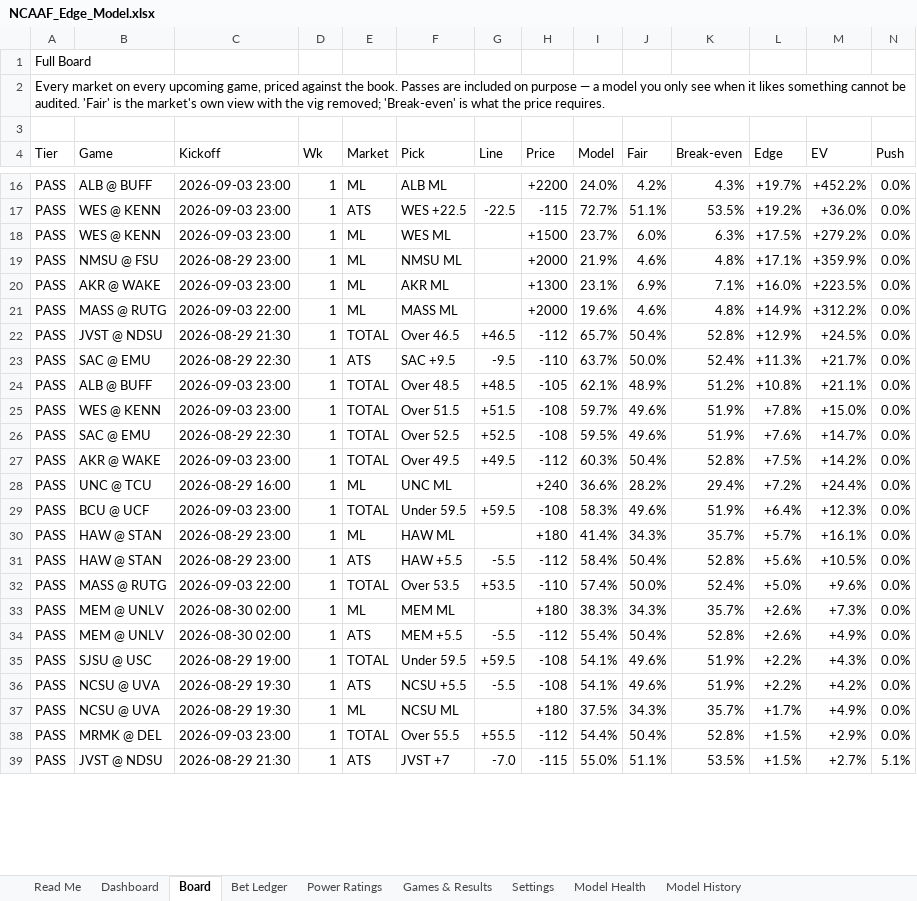
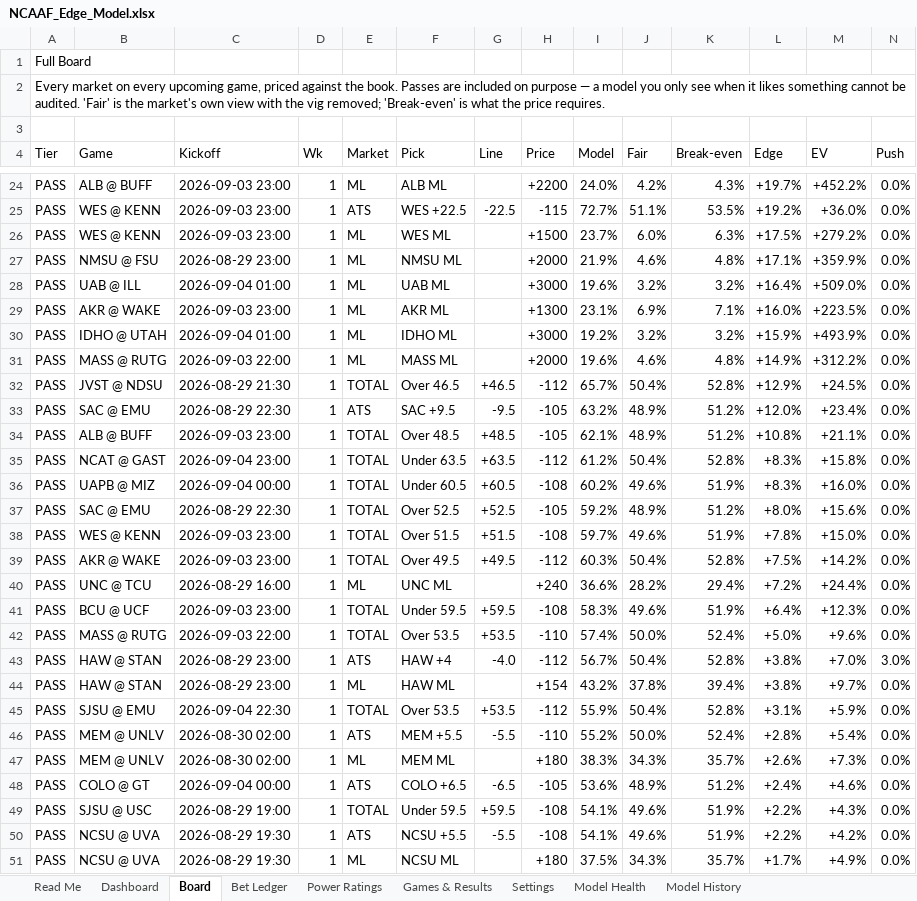
Before and after one commit to CHILLYCHILLY14/ncaaf-edge, an Excel workbook: NCAAF_Edge_Model.xlsx, sheet Board, drawn as a sheet; only a part is shown, gaps mark what is left out; the shorter side is filled out with more unchanged rows; values as stored, in another font and other column widths than the file's, no cell formats; table styles not drawn; removed rows and columns are numbered as before the commit, all else as after; rows hold the shown columns only; the diff covers the shown part only; the diff names each change by its address in the sheet, - before the commit and + after, or states it on an @@ line.

```diff
--- a/NCAAF_Edge_Model.xlsx (sheet Board)
+++ b/NCAAF_Edge_Model.xlsx (sheet Board)
+row 28: PASS | UAB @ ILL | 2026-09-04 01:00 | 1 | ML | UAB ML |  | +3000 | 19.6% | 3.2% | 3.2% | +16.4% | +509.0% | 0.0%
+row 30: PASS | IDHO @ UTAH | 2026-09-04 01:00 | 1 | ML | IDHO ML |  | +3000 | 19.2% | 3.2% | 3.2% | +15.9% | +493.9% | 0.0%
-H33 (Price): -110
+H33 (Price): -105
-I33 (Model): 63.7%
+I33 (Model): 63.2%
-J33 (Fair): 50.0%
+J33 (Fair): 48.9%
-K33 (Break-even): 52.4%
+K33 (Break-even): 51.2%
-L33 (Edge): +11.3%
+L33 (Edge): +12.0%
-M33 (EV): +21.7%
+M33 (EV): +23.4%
+row 35: PASS | NCAT @ GAST | 2026-09-04 23:00 | 1 | TOTAL | Under 63.5 | +63.5 | -112 | 61.2% | 50.4% | 52.8% | +8.3% | +15.8% | 0.0%
+row 36: PASS | UAPB @ MIZ | 2026-09-04 00:00 | 1 | TOTAL | Under 60.5 | +60.5 | -108 | 60.2% | 49.6% | 51.9% | +8.3% | +16.0% | 0.0%
+row 37: PASS | SAC @ EMU | 2026-08-29 22:30 | 1 | TOTAL | Over 52.5 | +52.5 | -105 | 59.2% | 48.9% | 51.2% | +8.0% | +15.6% | 0.0%
-row 26: PASS | SAC @ EMU | 2026-08-29 22:30 | 1 | TOTAL | Over 52.5 | +52.5 | -108 | 59.5% | 49.6% | 51.9% | +7.6% | +14.7% | 0.0%
-row 30: PASS | HAW @ STAN | 2026-08-29 23:00 | 1 | ML | HAW ML |  | +180 | 41.4% | 34.3% | 35.7% | +5.7% | +16.1% | 0.0%
-row 31: PASS | HAW @ STAN | 2026-08-29 23:00 | 1 | ATS | HAW +5.5 | -5.5 | -112 | 58.4% | 50.4% | 52.8% | +5.6% | +10.5% | 0.0%
+row 43: PASS | HAW @ STAN | 2026-08-29 23:00 | 1 | ATS | HAW +4 | -4.0 | -112 | 56.7% | 50.4% | 52.8% | +3.8% | +7.0% | 3.0%
+row 44: PASS | HAW @ STAN | 2026-08-29 23:00 | 1 | ML | HAW ML |  | +154 | 43.2% | 37.8% | 39.4% | +3.8% | +9.7% | 0.0%
+row 45: PASS | SJSU @ EMU | 2026-09-04 22:30 | 1 | TOTAL | Over 53.5 | +53.5 | -112 | 55.9% | 50.4% | 52.8% | +3.1% | +5.9% | 0.0%
+row 46: PASS | MEM @ UNLV | 2026-08-30 02:00 | 1 | ATS | MEM +5.5 | -5.5 | -110 | 55.2% | 50.0% | 52.4% | +2.8% | +5.4% | 0.0%
-B48 (Game): MEM @ UNLV
+B48 (Game): COLO @ GT
-C48 (Kickoff): 2026-08-30 02:00
+C48 (Kickoff): 2026-09-04 00:00
-F48 (Pick): MEM +5.5
+F48 (Pick): COLO +6.5
-G48 (Line): -5.5
+G48 (Line): -6.5
-H48 (Price): -112
+H48 (Price): -105
-I48 (Model): 55.4%
+I48 (Model): 53.6%
-J48 (Fair): 50.4%
+J48 (Fair): 48.9%
-K48 (Break-even): 52.8%
+K48 (Break-even): 51.2%
-L48 (Edge): +2.6%
+L48 (Edge): +2.4%
-M48 (EV): +4.9%
+M48 (EV): +4.6%
```
Also changed, not shown: 38 added rows, 4 removed rows and 66 edited cells elsewhere in this sheet, sheet Bet Ledger, sheet Games & Results, sheet Dashboard, sheet Model History, sheet Read Me, cell formats, 11 other files.
